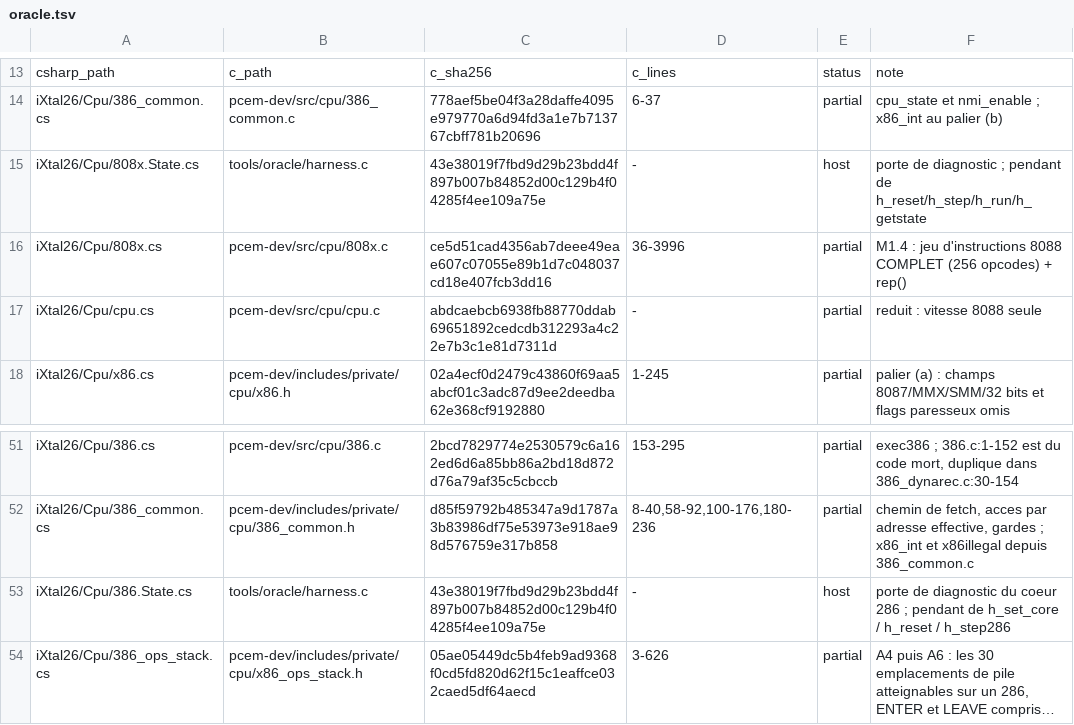
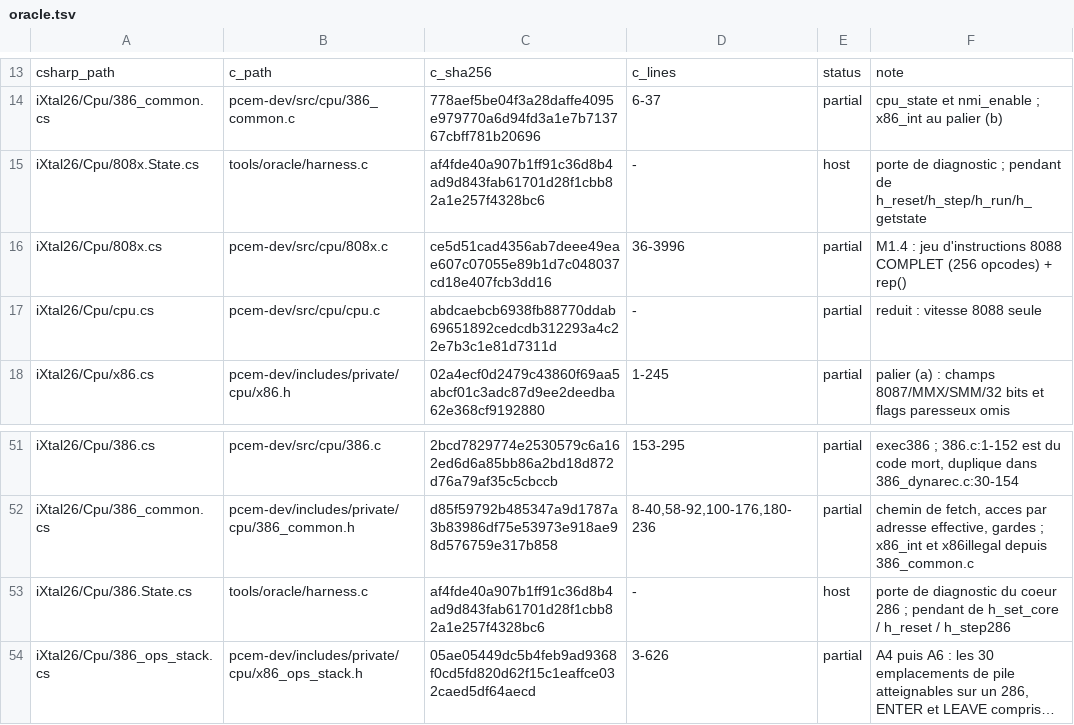
Before and after one commit to jpeloille/iXtal928, a TSV file: oracle.tsv, drawn as a sheet; only a part is shown, gaps mark what is left out; long unchanged cells end in …; the diff names each change by its address in the sheet, - before the commit and + after, or states it on an @@ line.

```diff
--- a/oracle.tsv
+++ b/oracle.tsv
-C15: 43e38019f7fbd9d29b23bdd4f897b007b84852d00c129b4f04285f4ee109a75e
+C15: af4fde40a907b1ff91c36d8b4ad9d843fab61701d28f1cbb82a1e257f4328bc6
-C53: 43e38019f7fbd9d29b23bdd4f897b007b84852d00c129b4f04285f4ee109a75e
+C53: af4fde40a907b1ff91c36d8b4ad9d843fab61701d28f1cbb82a1e257f4328bc6
```
Also changed, not shown: 3 other files.
